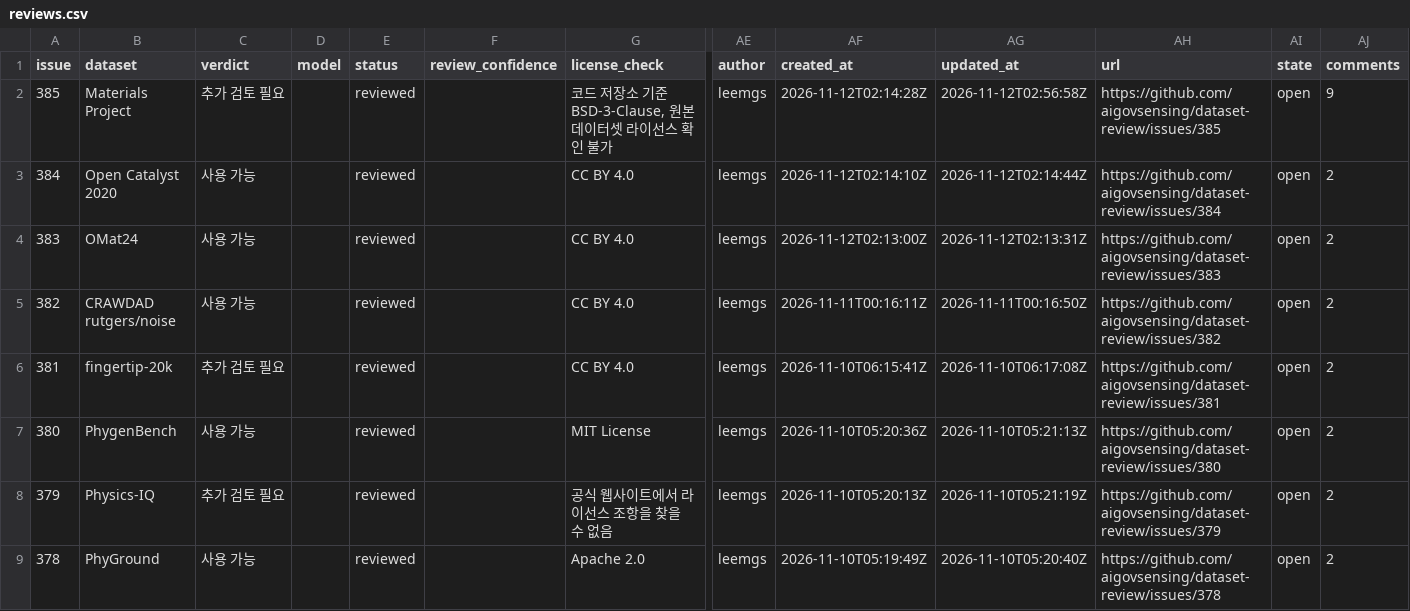
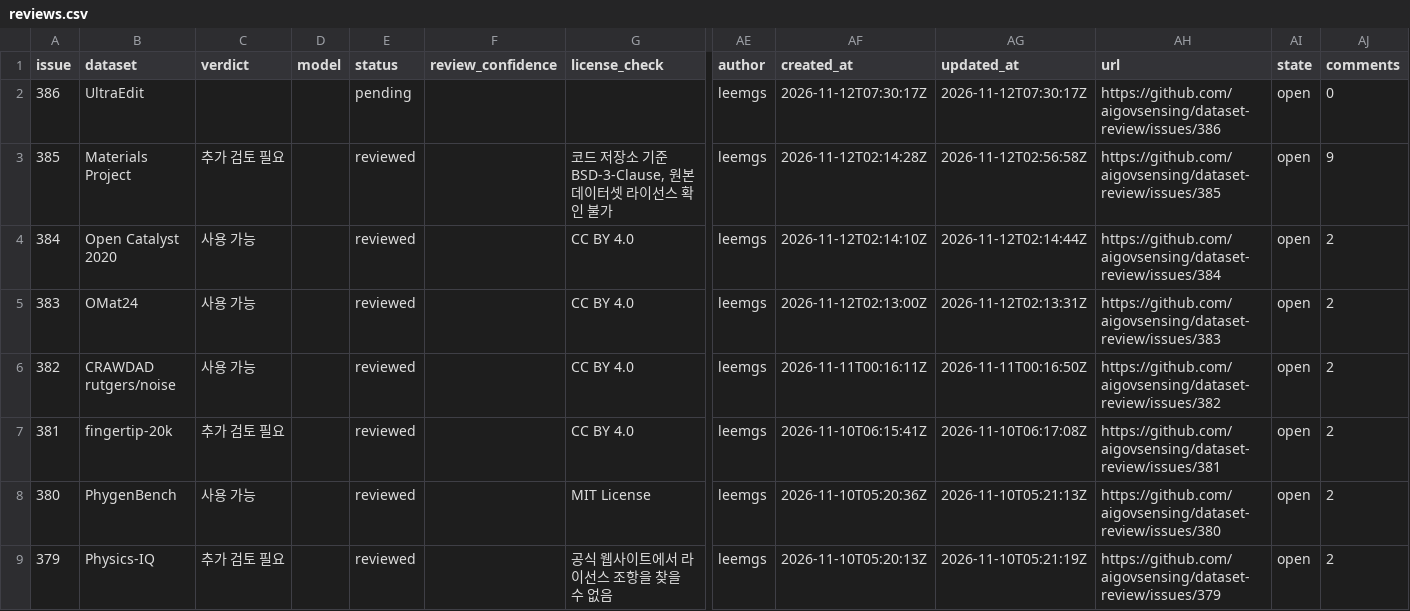
Before and after one commit to aigovsensing/dataset-review, a CSV file: docs/data/reviews.csv, drawn as a sheet; only a part is shown, gaps mark what is left out; the shorter side is filled out with more unchanged rows; rows hold the shown columns only; the diff names each change by its address in the sheet, - before the commit and + after, or states it on an @@ line.

```diff
--- a/docs/data/reviews.csv
+++ b/docs/data/reviews.csv
+row 2: 386 | UltraEdit |  |  | pending |  |  | leemgs | 2026-11-12T07:30:17Z | 2026-11-12T07:30:17Z | https://github.com/aigovsensing/dataset-review/issues/386 | open | 0
```
Also changed, not shown: 2 other files.
